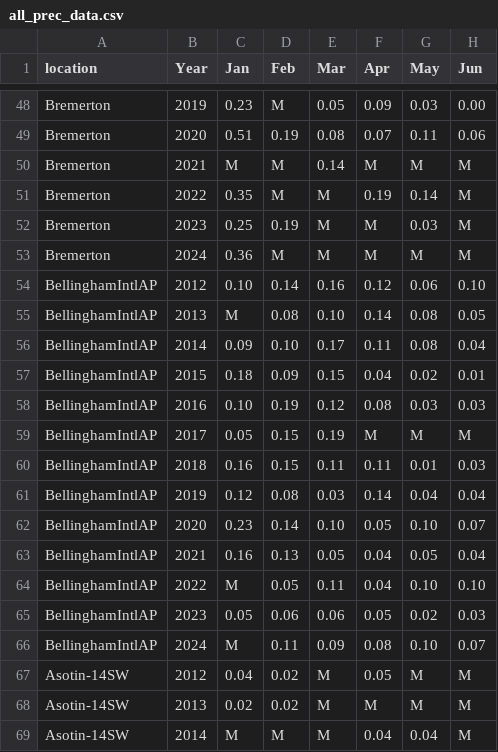
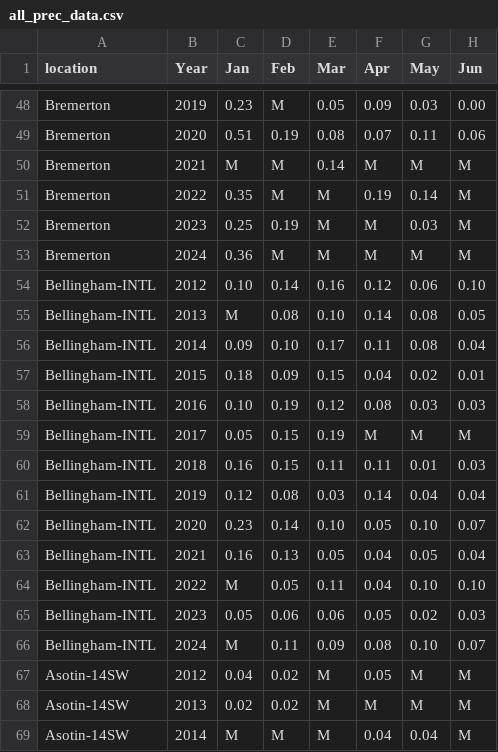
Before and after one commit to Wendy-Path/CSE163, a CSV file: Weather-Data/Weather-Data-Files/all_prec_data.csv (was Weather-Data/all_prec_data.csv), drawn as a sheet; only a part is shown, gaps mark what is left out; the diff covers the shown part only; the diff names each change by its address in the sheet, - before the commit and + after, or states it on an @@ line.

```diff
--- a/Weather-Data/all_prec_data.csv
+++ b/Weather-Data/Weather-Data-Files/all_prec_data.csv
-A54:A66 (location): BellinghamIntlAP
+A54:A66 (location): Bellingham-INTL
```
Also changed, not shown: 119 edited cells elsewhere in this file, Weather-Data/Weather-Data-Files/all_temp_data.csv, Weather-Data/Weather-Data-Files/temp/temp-csv/Temp-Davenport.csv, 42 other files.
